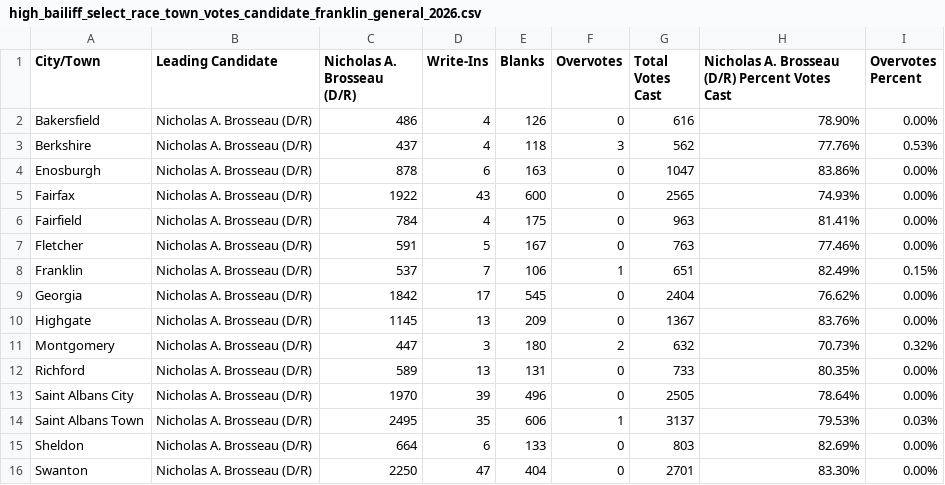
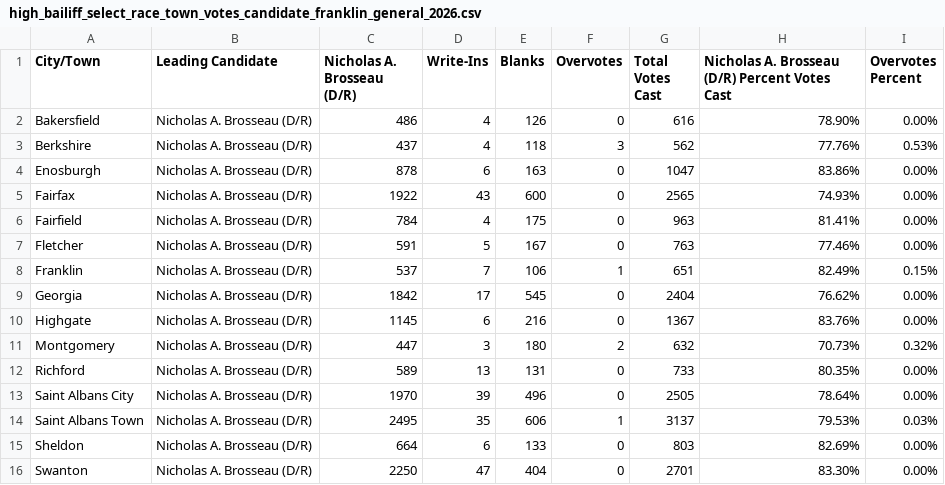
Before and after one commit to jackcary/data, a CSV file: high_bailiff_select_race_town_votes_candidate_franklin_general_2026.csv, drawn as a sheet.

```diff
--- a/high_bailiff_select_race_town_votes_candidate_franklin_general_2026.csv
+++ b/high_bailiff_select_race_town_votes_candidate_franklin_general_2026.csv
@@ -9,3 +9,3 @@ Franklin,Nicholas A. Brosseau (D/R),537,7,106,1,651,82.49%,0.15%
 Georgia,Nicholas A. Brosseau (D/R),1842,17,545,0,2404,76.62%,0.00%
-Highgate,Nicholas A. Brosseau (D/R),1145,13,209,0,1367,83.76%,0.00%
+Highgate,Nicholas A. Brosseau (D/R),1145,6,216,0,1367,83.76%,0.00%
 Montgomery,Nicholas A. Brosseau (D/R),447,3,180,2,632,70.73%,0.32%
```
Also changed, not shown: assistant_judge_select_race_town_votes_candidate_caledonia_general_2026.csv, assistant_judge_select_race_town_votes_candidate_franklin_general_2026.csv, 21 other files.
